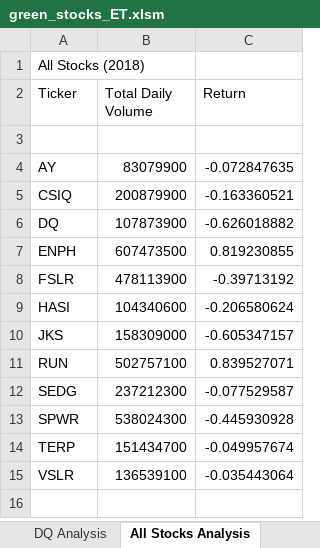
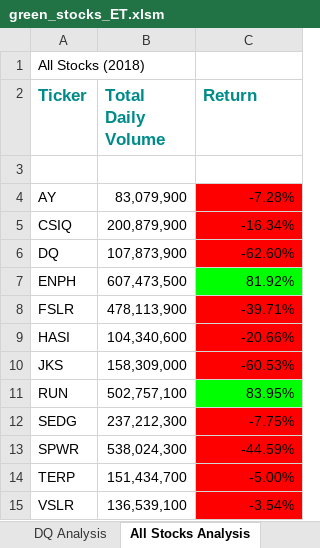
Before and after one commit to ethomas33/Stock-analysis, an Excel workbook: green_stocks_ET.xlsm, sheet All Stocks Analysis, drawn as a sheet; values as stored, in another font and other column widths than the file's, no borders; the diff names each change by its address in the sheet, - before the commit and + after, or states it on an @@ line.

Commit message:
2.4.2

```diff
--- a/green_stocks_ET.xlsm (sheet All Stocks Analysis)
+++ b/green_stocks_ET.xlsm (sheet All Stocks Analysis)
@@ A2:C2 bold: off → on, text colour: black → #008B8B, text size: larger @@
-B4 (Total Daily Volume): 83079900
+B4 (Total Daily Volume): 83,079,900
-C4 (Return): -0.072847635
+C4 (Return): -7.28%
-C4:C6 fill: none
+C4:C6 fill: #FF0000
-B5 (Total Daily Volume): 200879900
+B5 (Total Daily Volume): 200,879,900
-C5 (Return): -0.163360521
+C5 (Return): -16.34%
-B6 (Total Daily Volume): 107873900
+B6 (Total Daily Volume): 107,873,900
-C6 (Return): -0.626018882
+C6 (Return): -62.60%
-B7 (Total Daily Volume): 607473500
+B7 (Total Daily Volume): 607,473,500
-C7 (Return): 0.819230855
+C7 (Return): 81.92%
-C7 fill: none
+C7 fill: #00FF00
-B8 (Total Daily Volume): 478113900
+B8 (Total Daily Volume): 478,113,900
-C8 (Return): -0.39713192
+C8 (Return): -39.71%
-C8:C10 fill: none
+C8:C10 fill: #FF0000
-B9 (Total Daily Volume): 104340600
+B9 (Total Daily Volume): 104,340,600
-C9 (Return): -0.206580624
+C9 (Return): -20.66%
-B10 (Total Daily Volume): 158309000
+B10 (Total Daily Volume): 158,309,000
-C10 (Return): -0.605347157
+C10 (Return): -60.53%
-B11 (Total Daily Volume): 502757100
+B11 (Total Daily Volume): 502,757,100
-C11 (Return): 0.839527071
+C11 (Return): 83.95%
-C11 fill: none
+C11 fill: #00FF00
-B12 (Total Daily Volume): 237212300
+B12 (Total Daily Volume): 237,212,300
-C12 (Return): -0.077529587
+C12 (Return): -7.75%
-C12:C15 fill: none
+C12:C15 fill: #FF0000
-B13 (Total Daily Volume): 538024300
+B13 (Total Daily Volume): 538,024,300
-C13 (Return): -0.445930928
+C13 (Return): -44.59%
-B14 (Total Daily Volume): 151434700
+B14 (Total Daily Volume): 151,434,700
-C14 (Return): -0.049957674
+C14 (Return): -5.00%
-B15 (Total Daily Volume): 136539100
+B15 (Total Daily Volume): 136,539,100
-C15 (Return): -0.035443064
+C15 (Return): -3.54%
```
Also changed, not shown: other sheet tabs.
